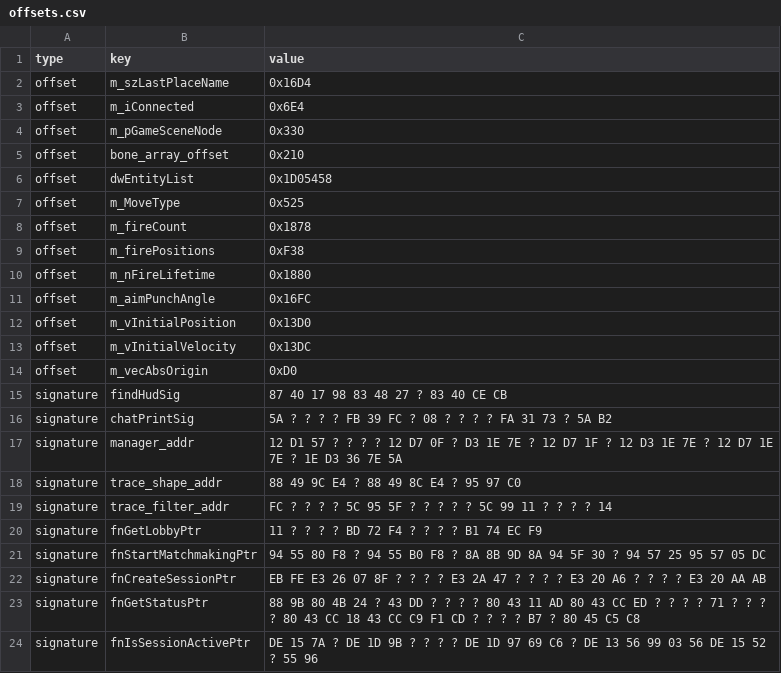
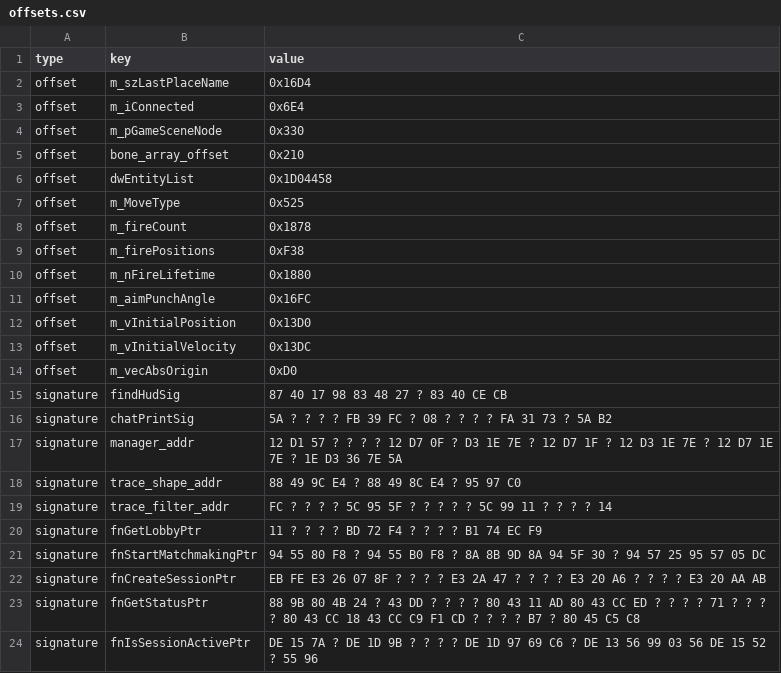
Before and after one commit to anderss123tripo-cell/cs2_offsets, a CSV file: offsets.csv, drawn as a sheet.

Commit message:
Update offsets.csv

```diff
--- a/offsets.csv
+++ b/offsets.csv
@@ -5,3 +5,3 @@ offset,m_pGameSceneNode,0x330
 offset,bone_array_offset,0x210
-offset,dwEntityList,0x1D05458
+offset,dwEntityList,0x1D04458
 offset,m_MoveType,0x525
```
